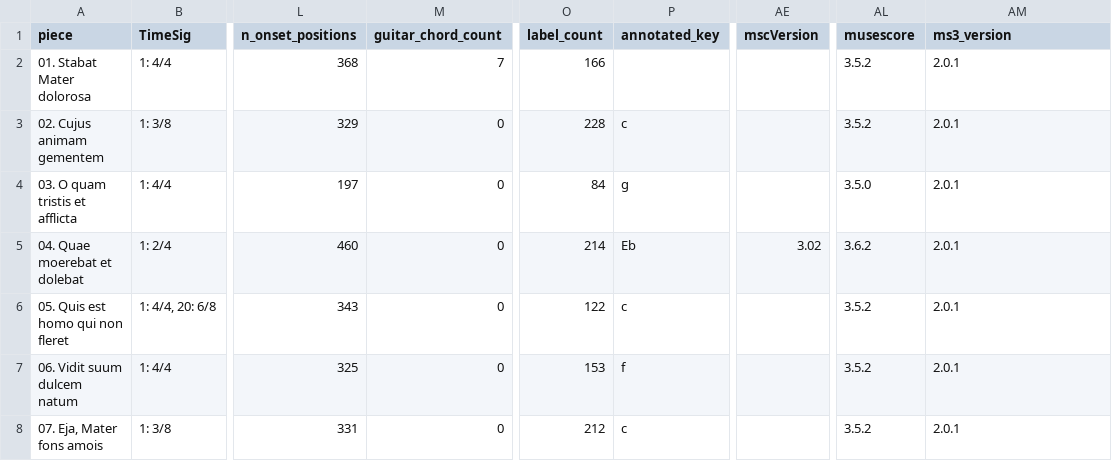
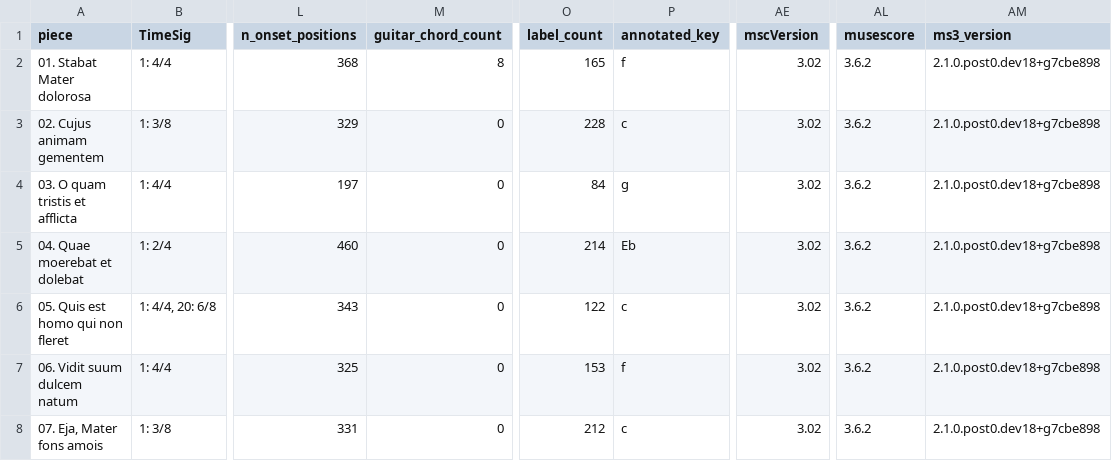
Before and after one commit to DCMLab/pergolesi_stabat_mater, a TSV file: metadata.tsv, drawn as a sheet; only a part is shown, gaps mark what is left out; the diff names each change by its address in the sheet, - before the commit and + after, or states it on an @@ line.

```diff
--- a/metadata.tsv
+++ b/metadata.tsv
-M2 (guitar_chord_count): 7
+M2 (guitar_chord_count): 8
-O2 (label_count): 166
+O2 (label_count): 165
-P2 (annotated_key): (empty)
+P2 (annotated_key): f
-AE2:AE4 (mscVersion): (empty)
+AE2:AE4 (mscVersion): 3.02
-AL2:AL3 (musescore): 3.5.2
+AL2:AL3 (musescore): 3.6.2
-AM2:AM8 (ms3_version): 2.0.1
+AM2:AM8 (ms3_version): 2.1.0.post0.dev18+g7cbe898
-AL4 (musescore): 3.5.0
+AL4 (musescore): 3.6.2
-AE6:AE8 (mscVersion): (empty)
+AE6:AE8 (mscVersion): 3.02
-AL6:AL8 (musescore): 3.5.2
+AL6:AL8 (musescore): 3.6.2
```
Also changed, not shown: harmonies/01. Stabat Mater dolorosa.harmonies.tsv, harmonies/02. Cujus animam gementem.harmonies.tsv, 48 other files.
